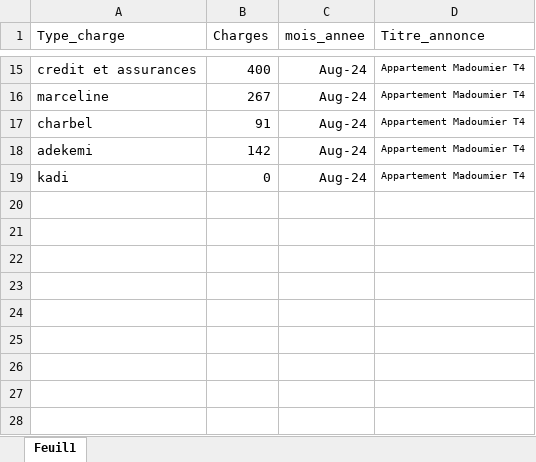
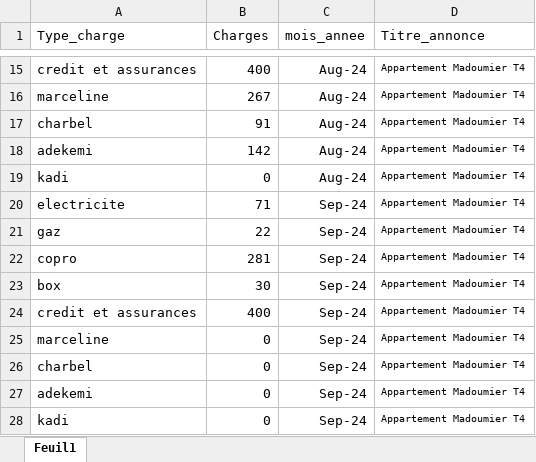
Before and after one commit to geloapp/geloapp2024, an Excel workbook: charge_salaire_madoumier.xlsx, sheet Feuil1, drawn as a sheet; only a part is shown, gaps mark what is left out; values as stored, in another font and other column widths than the file's, no borders; the diff names each change by its address in the sheet, - before the commit and + after, or states it on an @@ line.

```diff
--- a/charge_salaire_madoumier.xlsx (sheet Feuil1)
+++ b/charge_salaire_madoumier.xlsx (sheet Feuil1)
+row 20: electricite | 71 | Sep-24 | Appartement Madoumier T4
+row 21: gaz | 22 | Sep-24 | Appartement Madoumier T4
+row 22: copro | 281 | Sep-24 | Appartement Madoumier T4
+row 23: box | 30 | Sep-24 | Appartement Madoumier T4
+row 24: credit et assurances | 400 | Sep-24 | Appartement Madoumier T4
+row 25: marceline | 0 | Sep-24 | Appartement Madoumier T4
+row 26: charbel | 0 | Sep-24 | Appartement Madoumier T4
+row 27: adekemi | 0 | Sep-24 | Appartement Madoumier T4
+row 28: kadi | 0 | Sep-24 | Appartement Madoumier T4
```
Also changed, not shown: charge_salaire_cosyappart.xlsx, 4 other files.
